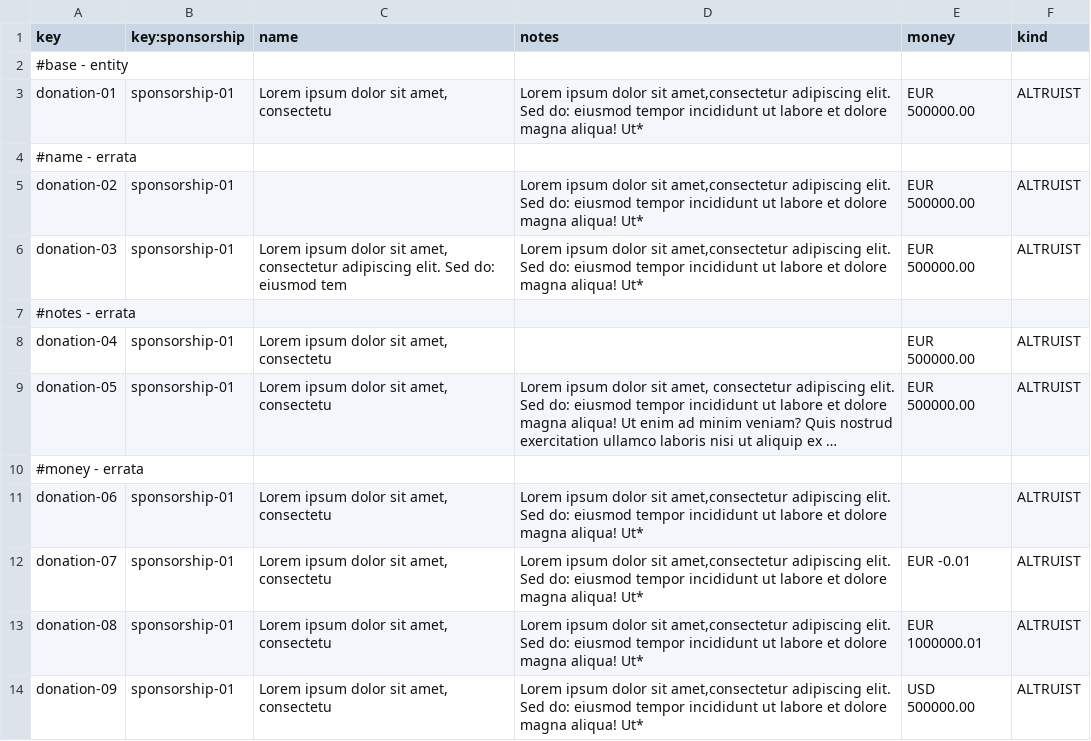
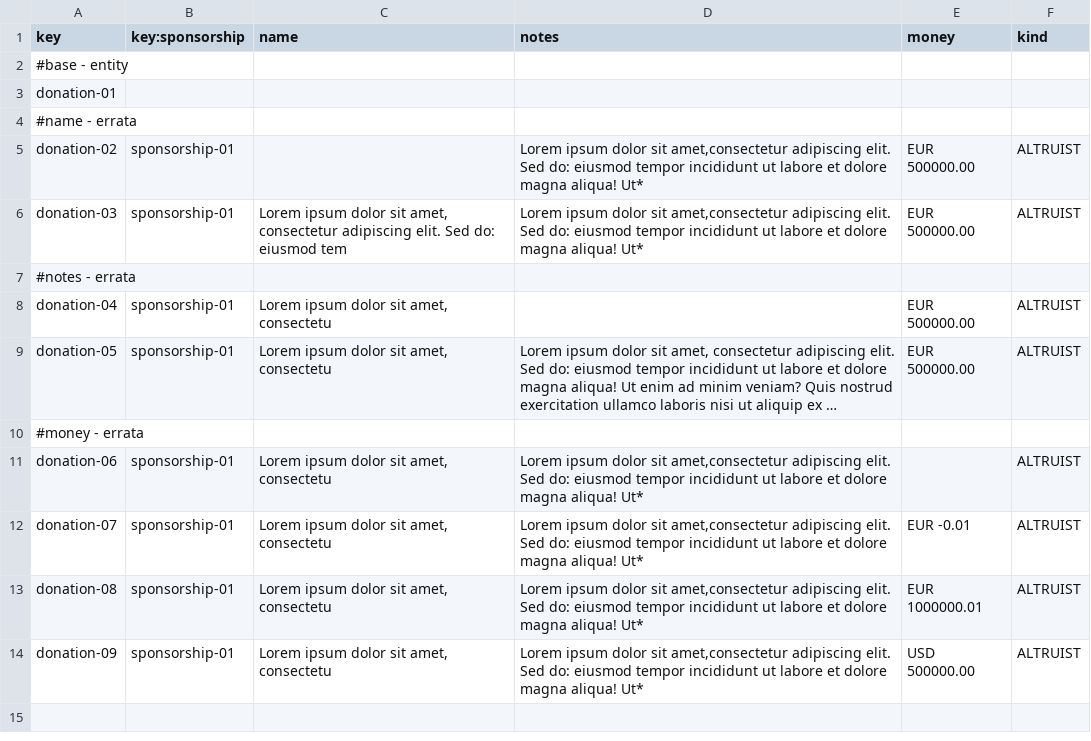
Before and after one commit to G058-DP2/Acme-Starters-C, a CSV file: src/main/resources/WEB-INF/data/errata/batch-01/donation.csv, drawn as a sheet; long unchanged cells end in ….

```diff
--- a/src/main/resources/WEB-INF/data/errata/batch-01/donation.csv
+++ b/src/main/resources/WEB-INF/data/errata/batch-01/donation.csv
@@ -2,3 +2,3 @@ key,key:sponsorship,name,notes,money,kind
 #base - entity
-donation-01,sponsorship-01,"Lorem ipsum dolor sit amet, consectetu","Lorem ipsum dolor sit amet,consectetur adipiscing elit. Sed do: eiusmod tempor incididunt ut labore et dolore magna aliqua! Ut*",EUR 500000.00,ALTRUIST
+donation-01,,,,,
 #name - errata
```
Also changed, not shown: src/main/resources/WEB-INF/data/errata/batch-01/sponsorship.csv, 3 other files.
